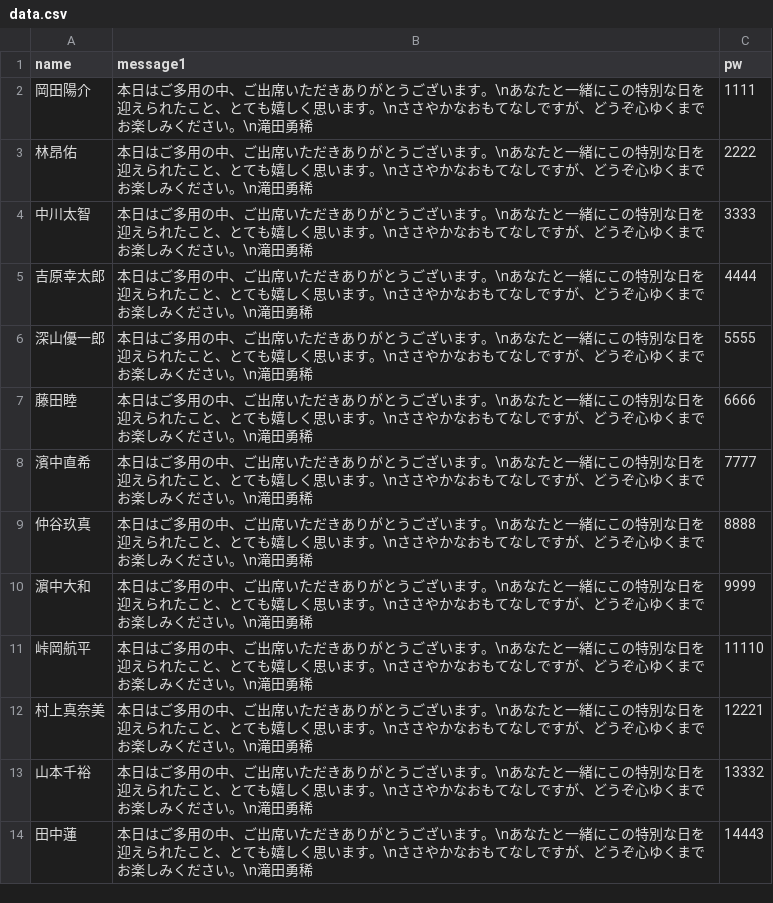
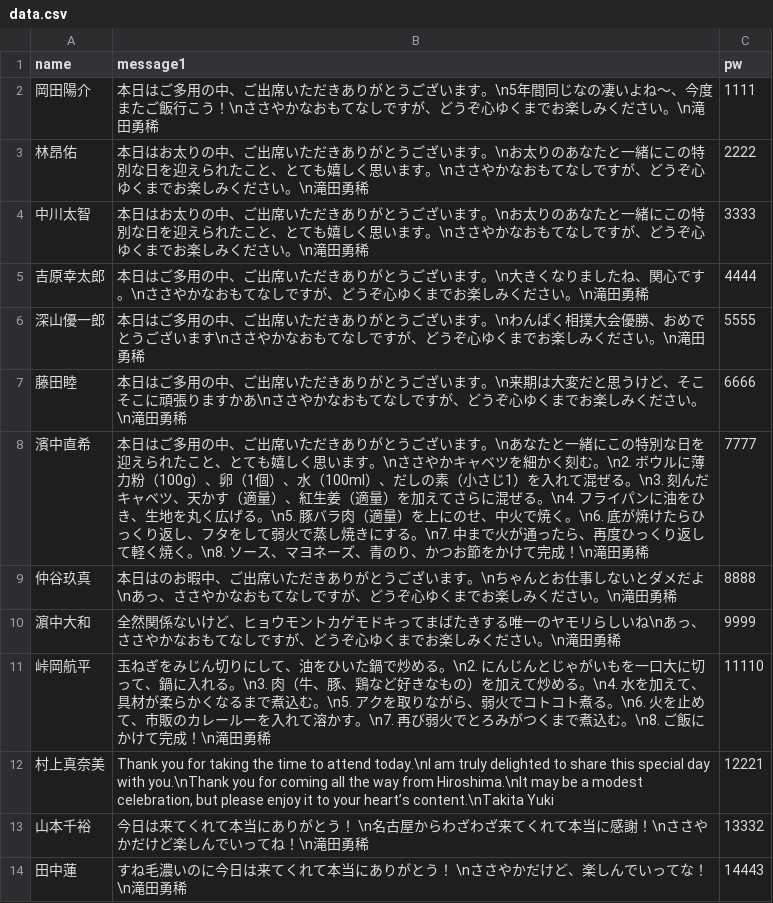
Before and after one commit to sisyamo127/sisyamo127.github.io, a CSV file: data.csv, drawn as a sheet.

Commit message:
Add files via upload

```diff
--- a/data.csv
+++ b/data.csv
@@ -1,14 +1,14 @@
 name,message1,pw
-岡田陽介,本日はご多用の中、ご出席いただきありがとうございます。\nあなたと一緒にこの特別な日を迎えられたこと、とても嬉しく思います。\nささやかなおもてなしですが、どうぞ心ゆくまでお楽しみください。\n滝田勇稀,1111
-林昂佑,本日はご多用の中、ご出席いただきありがとうございます。\nあなたと一緒にこの特別な日を迎えられたこと、とても嬉しく思います。\nささやかなおもてなしですが、どうぞ心ゆくまでお楽しみください。\n滝田勇稀,2222
-中川太智,本日はご多用の中、ご出席いただきありがとうございます。\nあなたと一緒にこの特別な日を迎えられたこと、とても嬉しく思います。\nささやかなおもてなしですが、どうぞ心ゆくまでお楽しみください。\n滝田勇稀,3333
-吉原幸太郎,本日はご多用の中、ご出席いただきありがとうございます。\nあなたと一緒にこの特別な日を迎えられたこと、とても嬉しく思います。\nささやかなおもてなしですが、どうぞ心ゆくまでお楽しみください。\n滝田勇稀,4444
-深山優一郎,本日はご多用の中、ご出席いただきありがとうございます。\nあなたと一緒にこの特別な日を迎えられたこと、とても嬉しく思います。\nささやかなおもてなしですが、どうぞ心ゆくまでお楽しみください。\n滝田勇稀,5555
-藤田睦,本日はご多用の中、ご出席いただきありがとうございます。\nあなたと一緒にこの特別な日を迎えられたこと、とても嬉しく思います。\nささやかなおもてなしですが、どうぞ心ゆくまでお楽しみください。\n滝田勇稀,6666
-濱中直希,本日はご多用の中、ご出席いただきありがとうございます。\nあなたと一緒にこの特別な日を迎えられたこと、とても嬉しく思います。\nささやかなおもてなしですが、どうぞ心ゆくまでお楽しみください。\n滝田勇稀,7777
-仲谷玖真,本日はご多用の中、ご出席いただきありがとうございます。\nあなたと一緒にこの特別な日を迎えられたこと、とても嬉しく思います。\nささやかなおもてなしですが、どうぞ心ゆくまでお楽しみください。\n滝田勇稀,8888
-濵中大和,本日はご多用の中、ご出席いただきありがとうございます。\nあなたと一緒にこの特別な日を迎えられたこと、とても嬉しく思います。\nささやかなおもてなしですが、どうぞ心ゆくまでお楽しみください。\n滝田勇稀,9999
-峠岡航平,本日はご多用の中、ご出席いただきありがとうございます。\nあなたと一緒にこの特別な日を迎えられたこと、とても嬉しく思います。\nささやかなおもてなしですが、どうぞ心ゆくまでお楽しみください。\n滝田勇稀,11110
-村上真奈美,本日はご多用の中、ご出席いただきありがとうございます。\nあなたと一緒にこの特別な日を迎えられたこと、とても嬉しく思います。\nささやかなおもてなしですが、どうぞ心ゆくまでお楽しみください。\n滝田勇稀,12221
-山本千裕,本日はご多用の中、ご出席いただきありがとうございます。\nあなたと一緒にこの特別な日を迎えられたこと、とても嬉しく思います。\nささやかなおもてなしですが、どうぞ心ゆくまでお楽しみください。\n滝田勇稀,13332
-田中蓮,本日はご多用の中、ご出席いただきありがとうございます。\nあなたと一緒にこの特別な日を迎えられたこと、とても嬉しく思います。\nささやかなおもてなしですが、どうぞ心ゆくまでお楽しみください。\n滝田勇稀,14443
+岡田陽介,本日はご多用の中、ご出席いただきありがとうございます。\n5年間同じなの凄いよね～、今度またご飯行こう！\nささやかなおもてなしですが、どうぞ心ゆくまでお楽しみください。\n滝田勇稀,1111
+林昂佑,本日はお太りの中、ご出席いただきありがとうございます。\nお太りのあなたと一緒にこの特別な日を迎えられたこと、とても嬉しく思います。\nささやかなおもてなしですが、どうぞ心ゆくまでお楽しみください。\n滝田勇稀,2222
+中川太智,本日はお太りの中、ご出席いただきありがとうございます。\nお太りのあなたと一緒にこの特別な日を迎えられたこと、とても嬉しく思います。\nささやかなおもてなしですが、どうぞ心ゆくまでお楽しみください。\n滝田勇稀,3333
+吉原幸太郎,本日はご多用の中、ご出席いただきありがとうございます。\n大きくなりましたね、関心です。\nささやかなおもてなしですが、どうぞ心ゆくまでお楽しみください。\n滝田勇稀,4444
+深山優一郎,本日はご多用の中、ご出席いただきありがとうございます。\nわんぱく相撲大会優勝、おめでとうございます\nささやかなおもてなしですが、どうぞ心ゆくまでお楽しみください。\n滝田勇稀,5555
+藤田睦,本日はご多用の中、ご出席いただきありがとうございます。\n来期は大変だと思うけど、そこそこに頑張りますかあ\nささやかなおもてなしですが、どうぞ心ゆくまでお楽しみください。\n滝田勇稀,6666
+濱中直希,本日はご多用の中、ご出席いただきありがとうございます。\nあなたと一緒にこの特別な日を迎えられたこと、とても嬉しく思います。\nささやかキャベツを細かく刻む。\n2. ボウルに薄力粉（100g）、卵（1個）、水（100ml）、だしの素（小さじ1）を入れて混ぜる。\n3. 刻んだキャベツ、天かす（適量）、紅生姜（適量）を加えてさらに混ぜる。\n4. フライパンに油をひき、生地を丸く広げる。\n5. 豚バラ肉（適量）を上にのせ、中火で焼く。\n6. 底が焼けたらひっくり返し、フタをして弱火で蒸し焼きにする。\n7. 中まで火が通ったら、再度ひっくり返して軽く焼く。\n8. ソース、マヨネーズ、青のり、かつお節をかけて完成！\n滝田勇稀,7777
+仲谷玖真,本日はのお暇中、ご出席いただきありがとうございます。\nちゃんとお仕事しないとダメだよ\nあっ、ささやかなおもてなしですが、どうぞ心ゆくまでお楽しみください。\n滝田勇稀,8888
+濵中大和,全然関係ないけど、ヒョウモントカゲモドキってまばたきする唯一のヤモリらしいね\nあっ、ささやかなおもてなしですが、どうぞ心ゆくまでお楽しみください。\n滝田勇稀,9999
+峠岡航平,玉ねぎをみじん切りにして、油をひいた鍋で炒める。\n2. にんじんとじゃがいもを一口大に切って、鍋に入れる。\n3. 肉（牛、豚、鶏など好きなもの）を加えて炒める。\n4. 水を加えて、具材が柔らかくなるまで煮込む。\n5. アクを取りながら、弱火でコトコト煮る。\n6. 火を止めて、市販のカレールーを入れて溶かす。\n7. 再び弱火でとろみがつくまで煮込む。\n8. ご飯にかけて完成！\n滝田勇稀,11110
+村上真奈美,"Thank you for taking the time to attend today.\nI am truly delighted to share this special day with you.\nThank you for coming all the way from Hiroshima.\nIt may be a modest celebration, but please enjoy it to your heart’s content.\nTakita Yuki",12221
+山本千裕,今日は来てくれて本当にありがとう！ \n名古屋からわざわざ来てくれて本当に感謝！\nささやかだけど楽しんでいってね！\n滝田勇稀,13332
+田中蓮,すね毛濃いのに今日は来てくれて本当にありがとう！ \nささやかだけど、楽しんでいってな！\n滝田勇稀,14443
```
